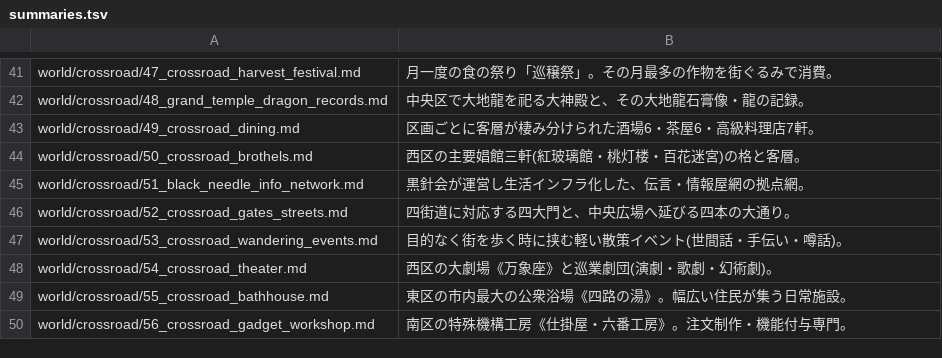
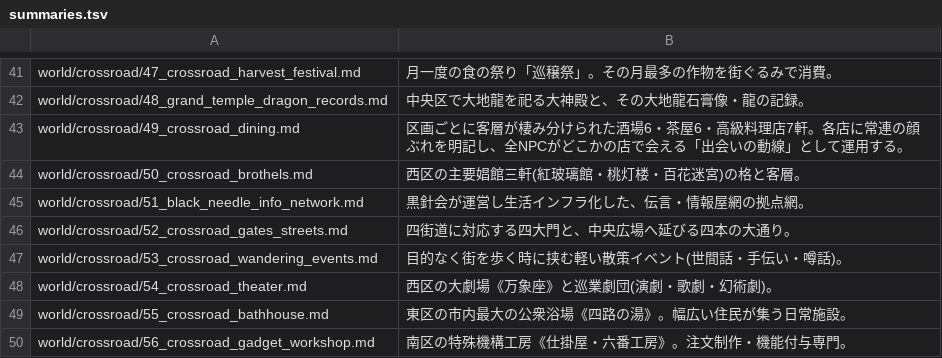
Before and after one commit to akisumann/123, a TSV file: tools/summaries.tsv, drawn as a sheet; only a part is shown, gaps mark what is left out.

```diff
--- a/tools/summaries.tsv
+++ b/tools/summaries.tsv
@@ -42,3 +42,3 @@ world/crossroad/47_crossroad_harvest_festival.md	月一度の食の祭り「巡
 world/crossroad/48_grand_temple_dragon_records.md	中央区で大地龍を祀る大神殿と、その大地龍石膏像・龍の記録。
-world/crossroad/49_crossroad_dining.md	区画ごとに客層が棲み分けられた酒場6・茶屋6・高級料理店7軒。
+world/crossroad/49_crossroad_dining.md	区画ごとに客層が棲み分けられた酒場6・茶屋6・高級料理店7軒。各店に常連の顔ぶれを明記し、全NPCがどこかの店で会える「出会いの動線」として運用する。
 world/crossroad/50_crossroad_brothels.md	西区の主要娼館三軒(紅玻璃館・桃灯楼・百花迷宮)の格と客層。
```
Also changed, not shown: 5 other files.
